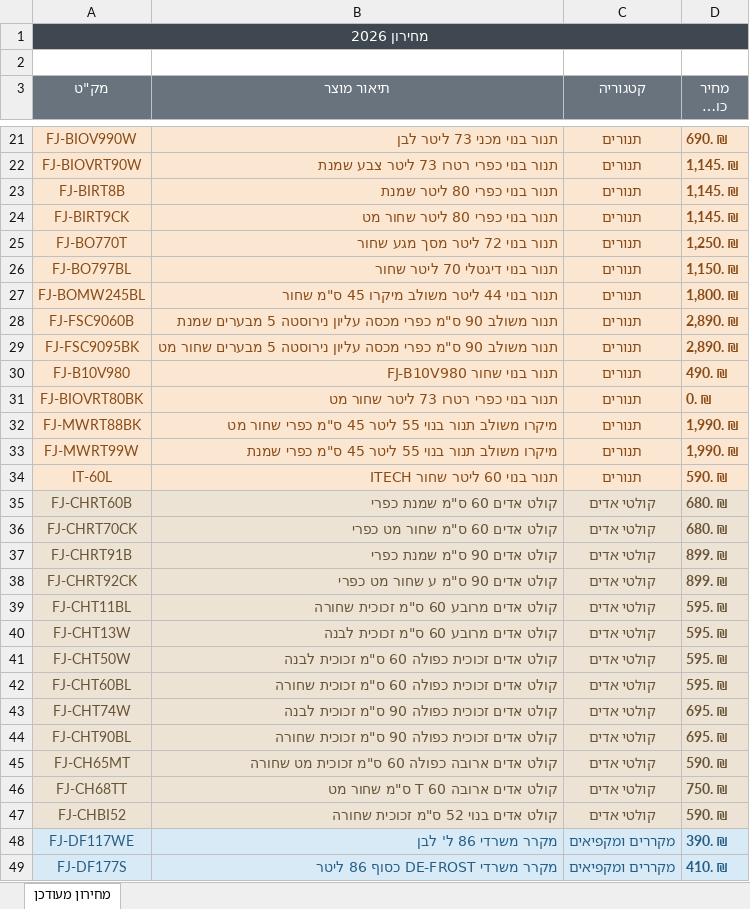
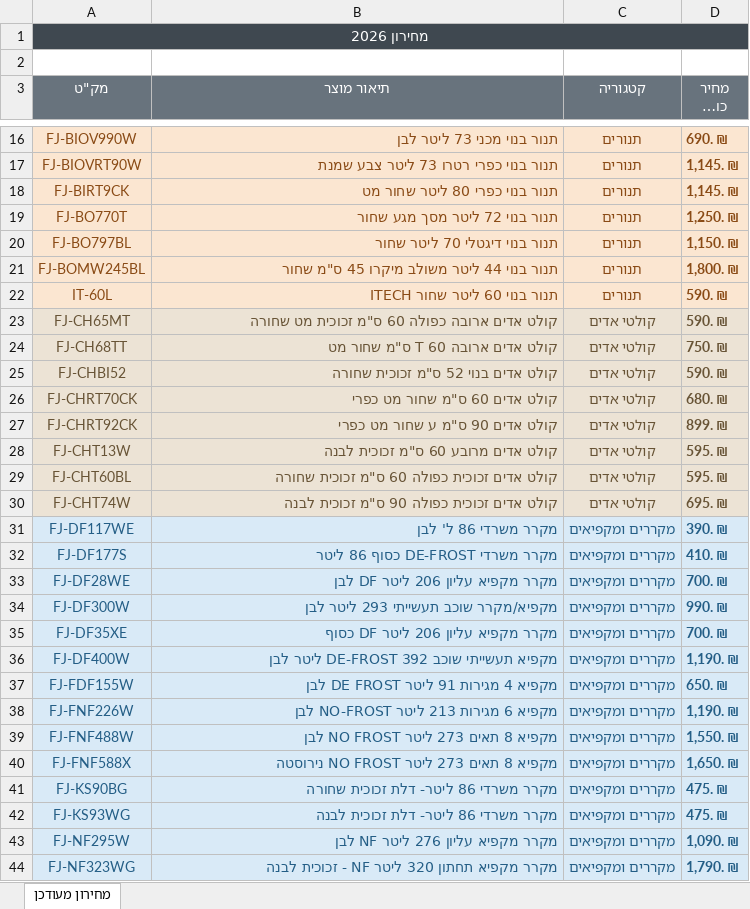
Before and after one commit to dekel707/price-search, an Excel workbook: public/price-lists/price-list-2026.xlsx, sheet מחירון מעודכן, drawn as a sheet; only a part is shown, gaps mark what is left out; the shorter side is filled out with more unchanged rows; long unchanged cells end in …; values as stored, in another font and other column widths than the file's, no borders; table styles not drawn; removed rows and columns are numbered as before the commit, all else as after; the diff covers the shown part only; the diff names each change by its address in the sheet, - before the commit and + after, or states it on an @@ line.

```diff
--- a/public/price-lists/price-list-2026.xlsx (sheet מחירון מעודכן)
+++ b/public/price-lists/price-list-2026.xlsx (sheet מחירון מעודכן)
-row 23: FJ-BIRT8B | תנור בנוי כפרי 80 ליטר שמנת | תנורים | 1,145. ₪
-row 28: FJ-FSC9060B | תנור משולב 90 ס"מ כפרי מכסה עליון נירוסטה 5 מבערים שמנת | תנורים | 2,890. ₪
-row 29: FJ-FSC9095BK | תנור משולב 90 ס"מ כפרי מכסה עליון נירוסטה 5 מבערים שחור מט | תנורים | 2,890. ₪
-row 30: FJ-B10V980 | תנור בנוי שחור FJ-B10V980 | תנורים | 490. ₪
-row 31: FJ-BIOVRT80BK | תנור בנוי כפרי רטרו 73 ליטר שחור מט | תנורים | 0. ₪
-row 32: FJ-MWRT88BK | מיקרו משולב תנור בנוי 55 ליטר 45 ס"מ כפרי שחור מט | תנורים | 1,990. ₪
-row 33: FJ-MWRT99W | מיקרו משולב תנור בנוי 55 ליטר 45 ס"מ כפרי שמנת | תנורים | 1,990. ₪
-row 35: FJ-CHRT60B | קולט אדים 60 ס"מ שמנת כפרי | קולטי אדים | 680. ₪
-row 37: FJ-CHRT91B | קולט אדים 90 ס"מ שמנת כפרי | קולטי אדים | 899. ₪
-row 39: FJ-CHT11BL | קולט אדים מרובע 60 ס"מ זכוכית שחורה | קולטי אדים | 595. ₪
-row 41: FJ-CHT50W | קולט אדים זכוכית כפולה 60 ס"מ זכוכית לבנה | קולטי אדים | 595. ₪
-row 44: FJ-CHT90BL | קולט אדים זכוכית כפולה 90 ס"מ זכוכית שחורה | קולטי אדים | 695. ₪
@@ row 36 moved to row 26: FJ-CHRT70CK @@
@@ row 38 moved to row 27: FJ-CHRT92CK @@
@@ row 40 moved to row 28: FJ-CHT13W @@
@@ row 42 moved to row 29: FJ-CHT60BL @@
@@ row 43 moved to row 30: FJ-CHT74W @@
```
Also changed, not shown: 42 removed rows, 1 moved row and 5 edited cells elsewhere in this sheet, 2 other files.
